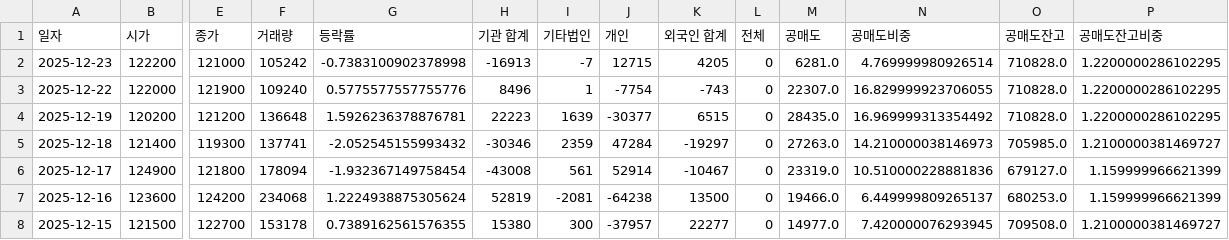
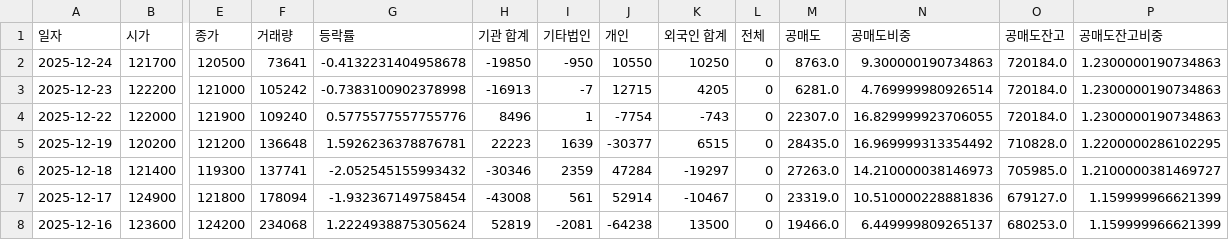
Before and after one commit to ccyun95/Food_cosmetic_distribution_work, a CSV file: data/Amore_Pacific_090430_stock_data.csv, drawn as a sheet; only a part is shown, gaps mark what is left out; the shorter side is filled out with more unchanged rows; addresses are those after the commit; rows hold the shown columns only; the diff names each change by its address in the sheet, - before the commit and + after, or states it on an @@ line.

```diff
--- a/data/Amore_Pacific_090430_stock_data.csv
+++ b/data/Amore_Pacific_090430_stock_data.csv
+row 2: 2025-12-24 | 121700 | 120500 | 73641 | -0.4132231404958678 | -19850 | -950 | 10550 | 10250 | 0 | 8763.0 | 9.300000190734863 | 720184.0 | 1.2300000190734863
-O3:O4 (공매도잔고): 710828.0
+O3:O4 (공매도잔고): 720184.0
-P3:P4 (공매도잔고비중): 1.2200000286102295
+P3:P4 (공매도잔고비중): 1.2300000190734863
```
Also changed, not shown: data/APR_278470_stock_data.csv, data/Cosmax_192820_stock_data.csv, 16 other files.
